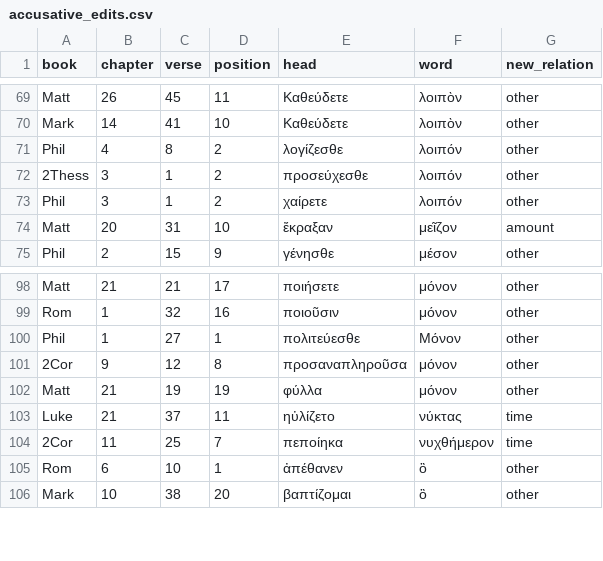
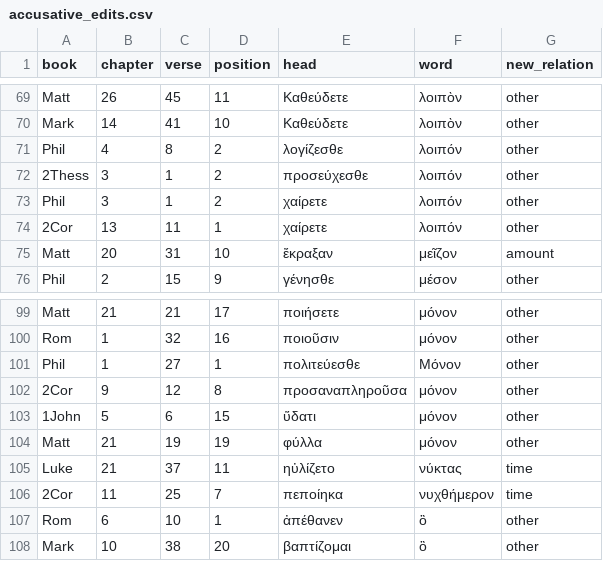
Before and after one commit to kaplanas/greek-new-testament, a CSV file: process_third_party_files/sblgnt/accusative_edits.csv, drawn as a sheet; only a part is shown, gaps mark what is left out.

```diff
--- a/process_third_party_files/sblgnt/accusative_edits.csv
+++ b/process_third_party_files/sblgnt/accusative_edits.csv
@@ -73,2 +73,3 @@ Phil,4,8,2,λογίζεσθε,λοιπόν,other
 Phil,3,1,2,χαίρετε,λοιπόν,other
+2Cor,13,11,1,χαίρετε,λοιπόν,other
 Matt,20,31,10,ἔκραξαν,μεῖζον,amount
@@ -101,2 +102,3 @@ Phil,1,27,1,πολιτεύεσθε,Μόνον,other
 2Cor,9,12,8,προσαναπληροῦσα,μόνον,other
+1John,5,6,15,ὕδατι,μόνον,other
 Matt,21,19,19,φύλλα,μόνον,other
```
Also changed, not shown: process_third_party_files/sblgnt/dative_edits.csv, process_third_party_files/sblgnt/genitive_edits.csv, 9 other files.
